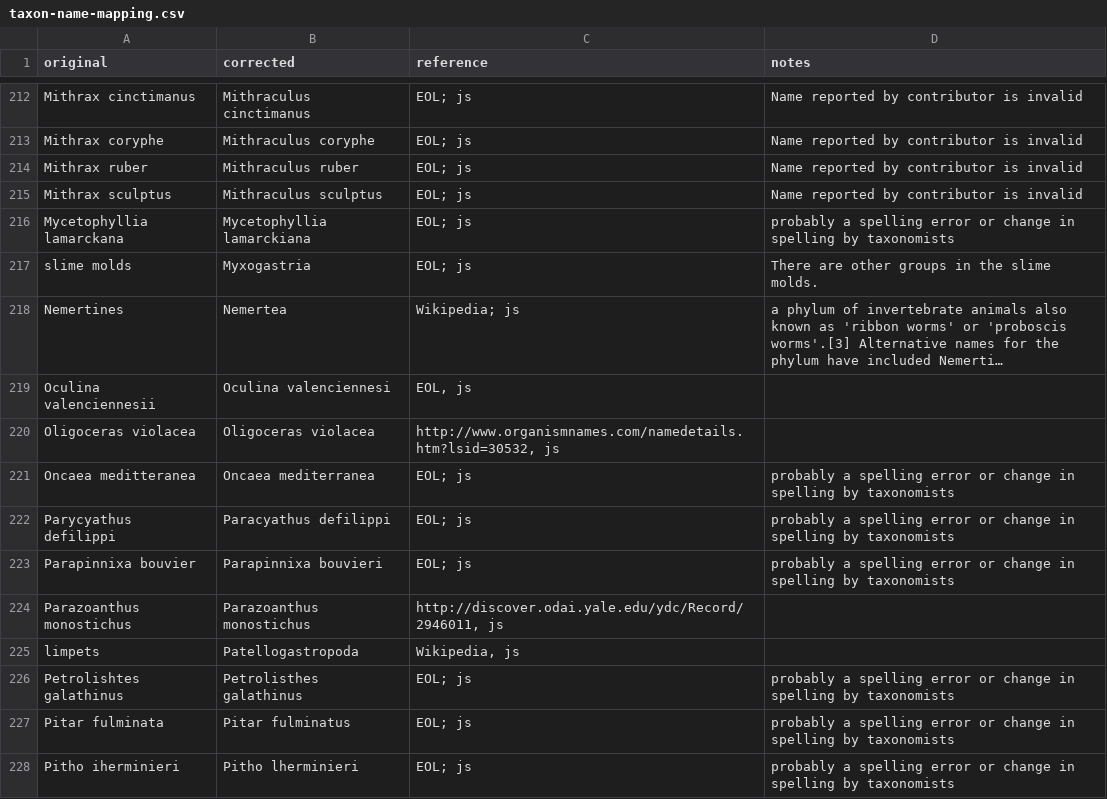
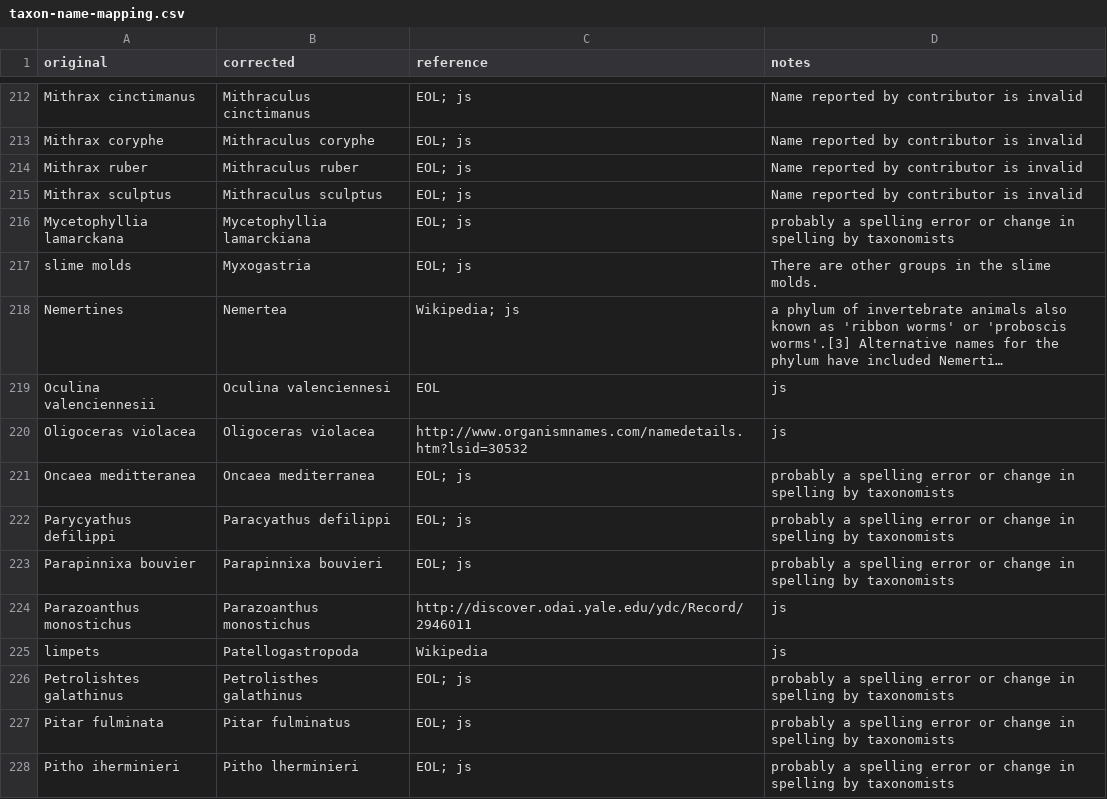
Before and after one commit to globalbioticinteractions/globalbioticinteractions, a CSV file: eol-globi-data-tool/src/main/resources/org/eol/globi/service/taxon-name-mapping.csv, drawn as a sheet; only a part is shown, gaps mark what is left out; long unchanged cells end in …; the diff names each change by its address in the sheet, - before the commit and + after, or states it on an @@ line.

Commit message:
fix name mapping

```diff
--- a/eol-globi-data-tool/src/main/resources/org/eol/globi/service/taxon-name-mapping.csv
+++ b/eol-globi-data-tool/src/main/resources/org/eol/globi/service/taxon-name-mapping.csv
-C219 (reference): EOL, js
+C219 (reference): EOL
-D219:D220 (notes): (empty)
+D219:D220 (notes): js
-C220 (reference): http://www.organismnames.com/namedetails.htm?lsid=30532, js
+C220 (reference): http://www.organismnames.com/namedetails.htm?lsid=30532
-C224 (reference): http://discover.odai.yale.edu/ydc/Record/2946011, js
+C224 (reference): http://discover.odai.yale.edu/ydc/Record/2946011
-D224:D225 (notes): (empty)
+D224:D225 (notes): js
-C225 (reference): Wikipedia, js
+C225 (reference): Wikipedia
```
